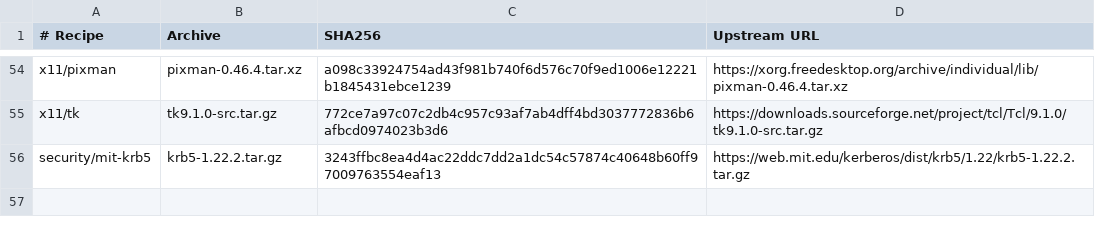
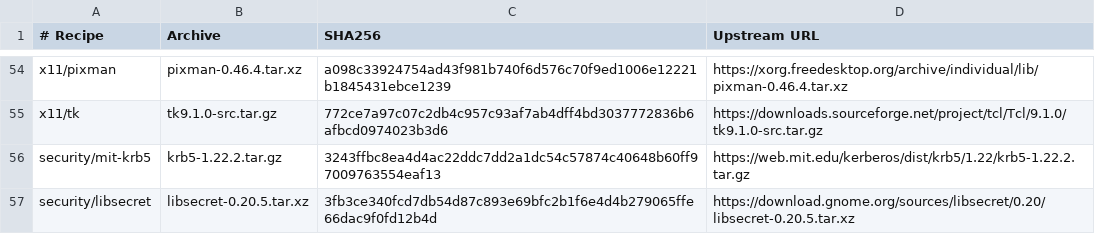
Before and after one commit to oxtech-ember/EmberBSD-Ports, a TSV file: profiles/common-graphics/sources.tsv, drawn as a sheet; only a part is shown, gaps mark what is left out; the diff names each change by its address in the sheet, - before the commit and + after, or states it on an @@ line.

Commit message:
Add cross libsecret package for KiCad

```diff
--- a/profiles/common-graphics/sources.tsv
+++ b/profiles/common-graphics/sources.tsv
+row 57: security/libsecret | libsecret-0.20.5.tar.xz | 3fb3ce340fcd7db54d87c893e69bfc2b1f6e4d4b279065ffe66dac9f0fd12b4d | https://download.gnome.org/sources/libsecret/0.20/libsecret-0.20.5.tar.xz
```
Also changed, not shown: 9 other files.
